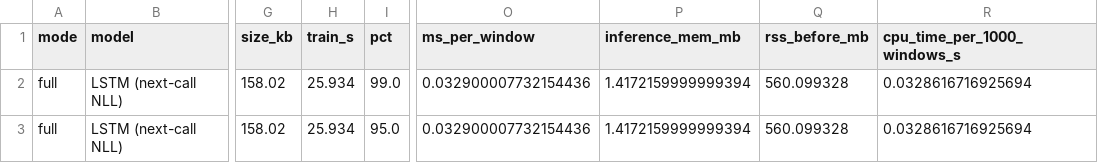
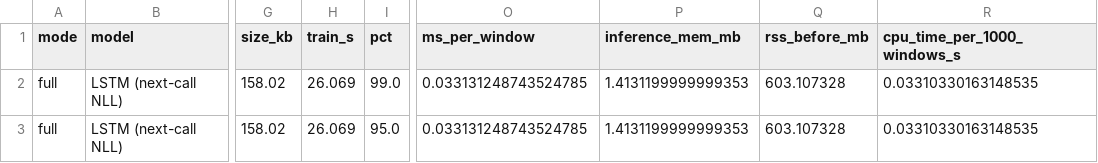
Before and after one commit to swarajjoshi10-ship-it/host-based-instrusion-detection, a CSV file: results/phase5/lstm_metrics.csv, drawn as a sheet; only a part is shown, gaps mark what is left out; the diff names each change by its address in the sheet, - before the commit and + after, or states it on an @@ line.

```diff
--- a/results/phase5/lstm_metrics.csv
+++ b/results/phase5/lstm_metrics.csv
-H2:H3 (train_s): 25.934
+H2:H3 (train_s): 26.069
-O2:O3 (ms_per_window): 0.032900007732154436
+O2:O3 (ms_per_window): 0.033131248743524785
-P2:P3 (inference_mem_mb): 1.4172159999999394
+P2:P3 (inference_mem_mb): 1.4131199999999353
-Q2:Q3 (rss_before_mb): 560.099328
+Q2:Q3 (rss_before_mb): 603.107328
-R2:R3 (cpu_time_per_1000_windows_s): 0.0328616716925694
+R2:R3 (cpu_time_per_1000_windows_s): 0.03310330163148535
```
Also changed, not shown: results/phase2/features_summary.csv, results/phase3/baseline_metrics.csv, 40 other files.
